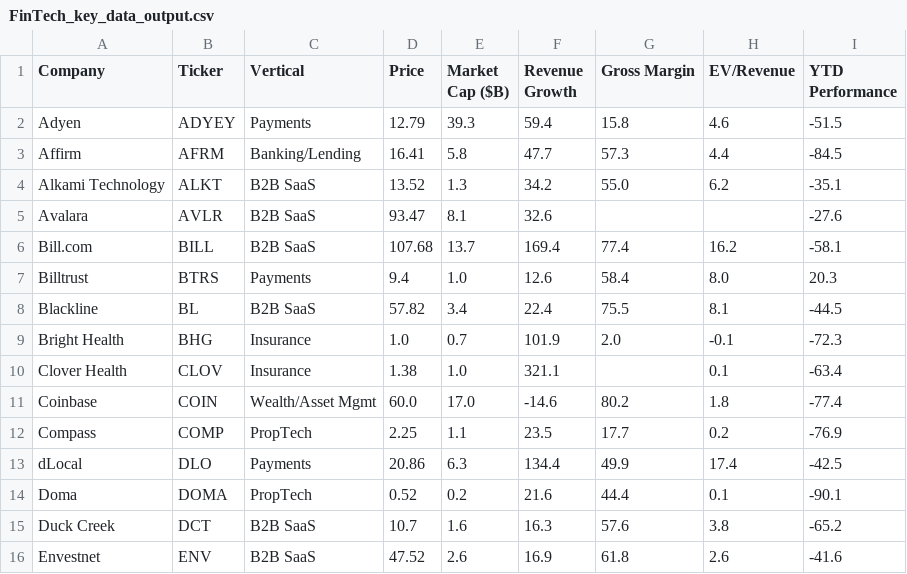
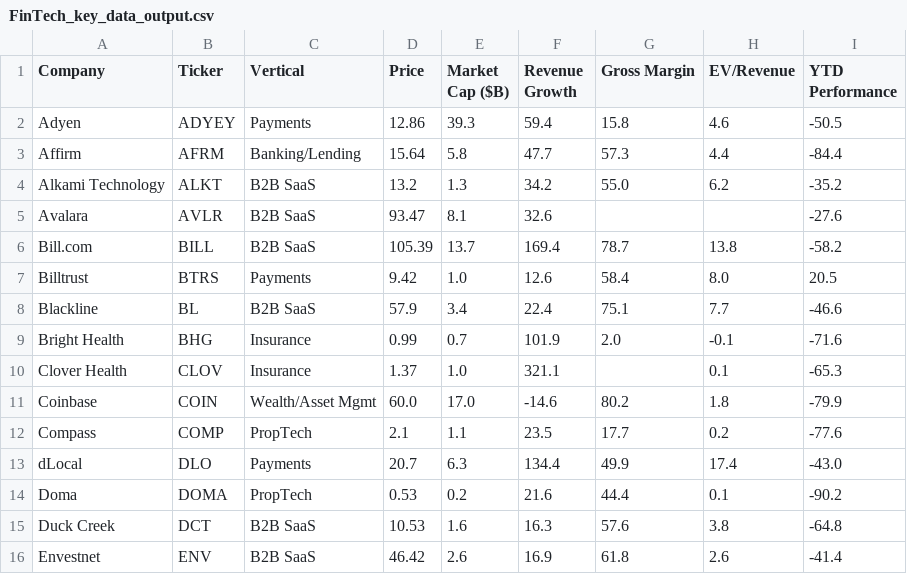
Before and after one commit to AmieRamie/findex, a CSV file: FinTech_key_data_output.csv, drawn as a sheet; only a part is shown; the diff covers the shown part only.

Commit message:
committing files

```diff
--- a/FinTech_key_data_output.csv
+++ b/FinTech_key_data_output.csv
@@ -1,16 +1,16 @@
 Company,Ticker,Vertical,Price,Market Cap ($B),Revenue Growth,Gross Margin,EV/Revenue,YTD Performance
-Adyen,ADYEY,Payments,12.79,39.3,59.4,15.8,4.6,-51.5
-Affirm,AFRM,Banking/Lending,16.41,5.8,47.7,57.3,4.4,-84.5
-Alkami Technology,ALKT,B2B SaaS,13.52,1.3,34.2,55.0,6.2,-35.1
+Adyen,ADYEY,Payments,12.86,39.3,59.4,15.8,4.6,-50.5
+Affirm,AFRM,Banking/Lending,15.64,5.8,47.7,57.3,4.4,-84.4
+Alkami Technology,ALKT,B2B SaaS,13.2,1.3,34.2,55.0,6.2,-35.2
 Avalara,AVLR,B2B SaaS,93.47,8.1,32.6,,,-27.6
-Bill.com,BILL,B2B SaaS,107.68,13.7,169.4,77.4,16.2,-58.1
-Billtrust,BTRS,Payments,9.4,1.0,12.6,58.4,8.0,20.3
-Blackline,BL,B2B SaaS,57.82,3.4,22.4,75.5,8.1,-44.5
-Bright Health,BHG,Insurance,1.0,0.7,101.9,2.0,-0.1,-72.3
-Clover Health,CLOV,Insurance,1.38,1.0,321.1,,0.1,-63.4
-Coinbase,COIN,Wealth/Asset Mgmt,60.0,17.0,-14.6,80.2,1.8,-77.4
-Compass,COMP,PropTech,2.25,1.1,23.5,17.7,0.2,-76.9
-dLocal,DLO,Payments,20.86,6.3,134.4,49.9,17.4,-42.5
-Doma,DOMA,PropTech,0.52,0.2,21.6,44.4,0.1,-90.1
-Duck Creek,DCT,B2B SaaS,10.7,1.6,16.3,57.6,3.8,-65.2
-Envestnet,ENV,B2B SaaS,47.52,2.6,16.9,61.8,2.6,-41.6
+Bill.com,BILL,B2B SaaS,105.39,13.7,169.4,78.7,13.8,-58.2
+Billtrust,BTRS,Payments,9.42,1.0,12.6,58.4,8.0,20.5
+Blackline,BL,B2B SaaS,57.9,3.4,22.4,75.1,7.7,-46.6
+Bright Health,BHG,Insurance,0.99,0.7,101.9,2.0,-0.1,-71.6
+Clover Health,CLOV,Insurance,1.37,1.0,321.1,,0.1,-65.3
+Coinbase,COIN,Wealth/Asset Mgmt,60.0,17.0,-14.6,80.2,1.8,-79.9
+Compass,COMP,PropTech,2.1,1.1,23.5,17.7,0.2,-77.6
+dLocal,DLO,Payments,20.7,6.3,134.4,49.9,17.4,-43.0
+Doma,DOMA,PropTech,0.53,0.2,21.6,44.4,0.1,-90.2
+Duck Creek,DCT,B2B SaaS,10.53,1.6,16.3,57.6,3.8,-64.8
+Envestnet,ENV,B2B SaaS,46.42,2.6,16.9,61.8,2.6,-41.4
```
Also changed, not shown: 86 edited cells elsewhere in this file.
